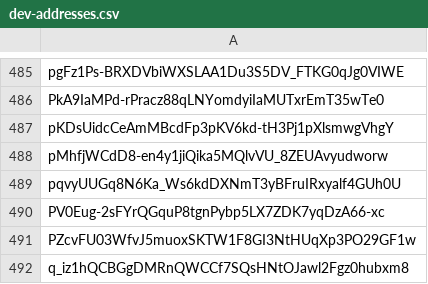
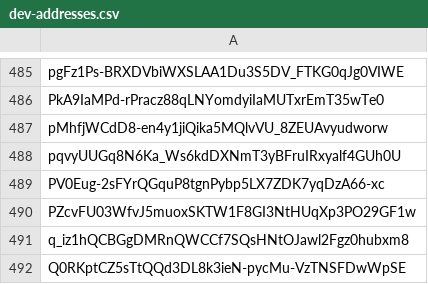
Before and after one commit to Jonny-Ringo/the_eye_of_AO, a CSV file: data/dev-addresses.csv, drawn as a sheet; only a part is shown, gaps mark what is left out; the shorter side is filled out with more unchanged rows.

Commit message:
📥 Updated developer address list

```diff
--- a/data/dev-addresses.csv
+++ b/data/dev-addresses.csv
@@ -486,3 +486,2 @@ pgFz1Ps-BRXDVbiWXSLAA1Du3S5DV_FTKG0qJg0VIWE
 PkA9IaMPd-rPracz88qLNYomdyiIaMUTxrEmT35wTe0
-pKDsUidcCeAmMBcdFp3pKV6kd-tH3Pj1pXlsmwgVhgY
 pMhfjWCdD8-en4y1jiQika5MQlvVU_8ZEUAvyudworw
```
